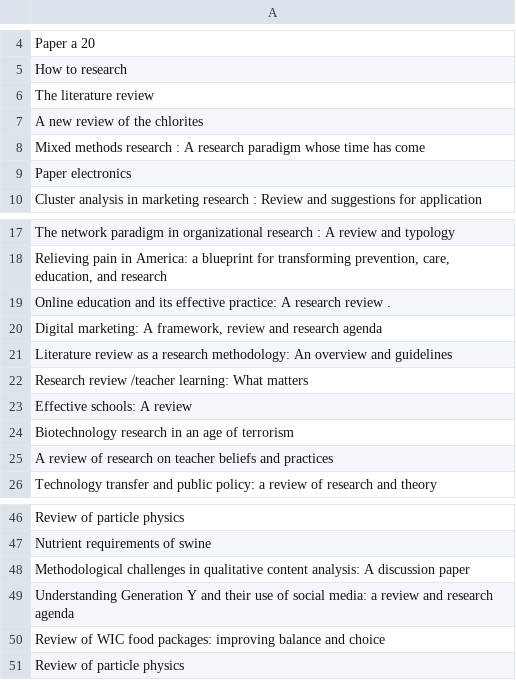
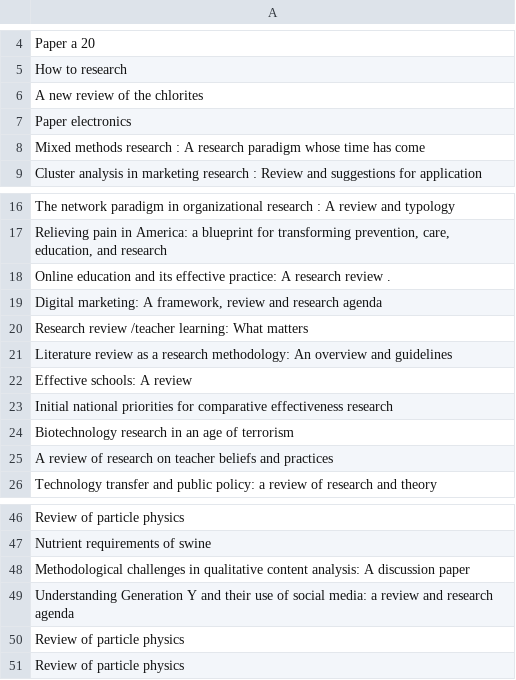
Before and after one commit to HeyItzAine/Scrapex, a CSV file: Data/research_titles.csv, drawn as a sheet; only a part is shown, gaps mark what is left out.

```diff
--- a/Data/research_titles.csv
+++ b/Data/research_titles.csv
@@ -5,6 +5,5 @@ Paper a 20
 How to research
-The literature review
 A new review of the chlorites
+Paper electronics
 Mixed methods research : A research paradigm whose time has come
-Paper electronics
 Cluster analysis in marketing research : Review and suggestions for application
@@ -20,5 +19,6 @@ Online education and its effective practice: A research review .
 "Digital marketing: A framework, review and research agenda"
+Research review /teacher learning: What matters
 Literature review as a research methodology: An overview and guidelines
-Research review /teacher learning: What matters
 Effective schools: A review
+Initial national priorities for comparative effectiveness research
 Biotechnology research in an age of terrorism
@@ -49,3 +49,3 @@ Methodological challenges in qualitative content analysis: A discussion paper
 Understanding Generation Y and their use of social media: a review and research agenda
-Review of WIC food packages: improving balance and choice
+Review of particle physics
 Review of particle physics
```
Also changed, not shown: Data/research_titles_cleaned.csv.
